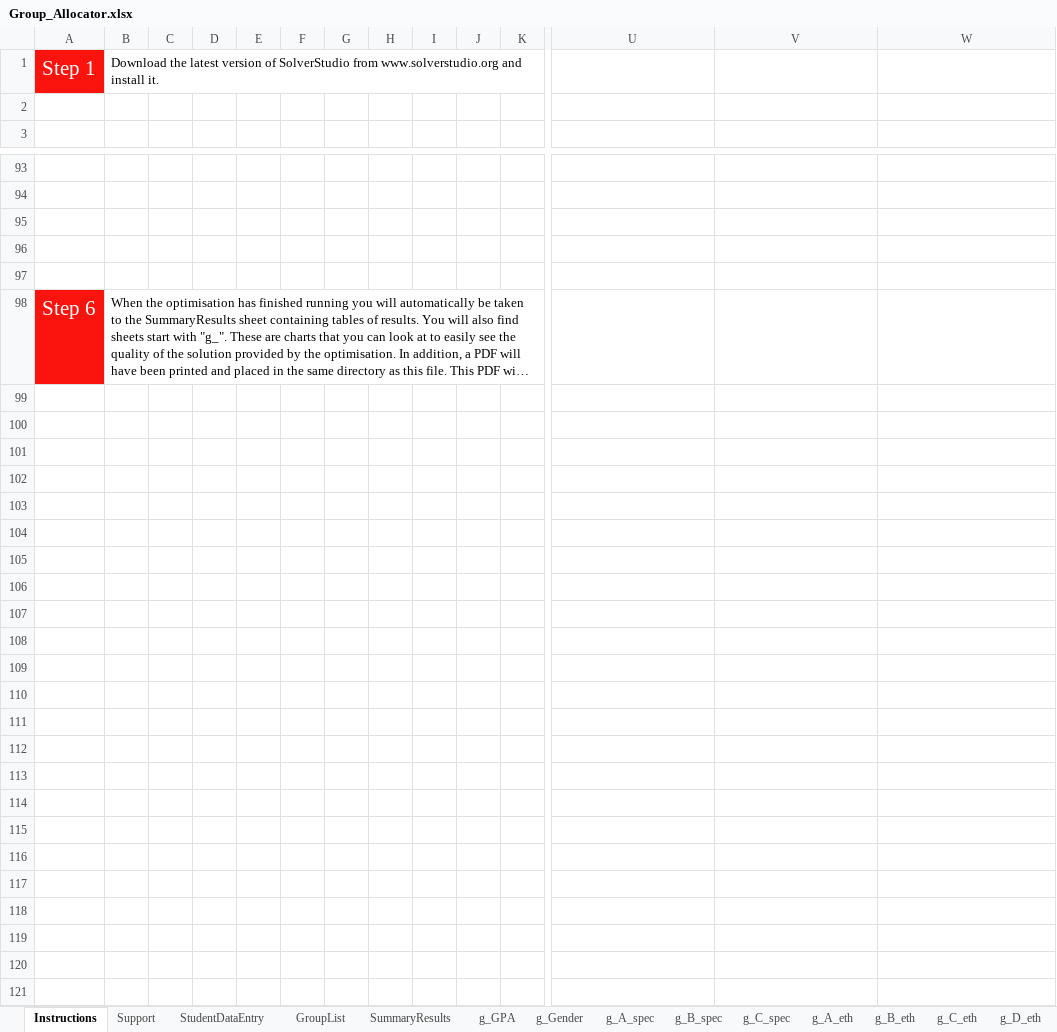
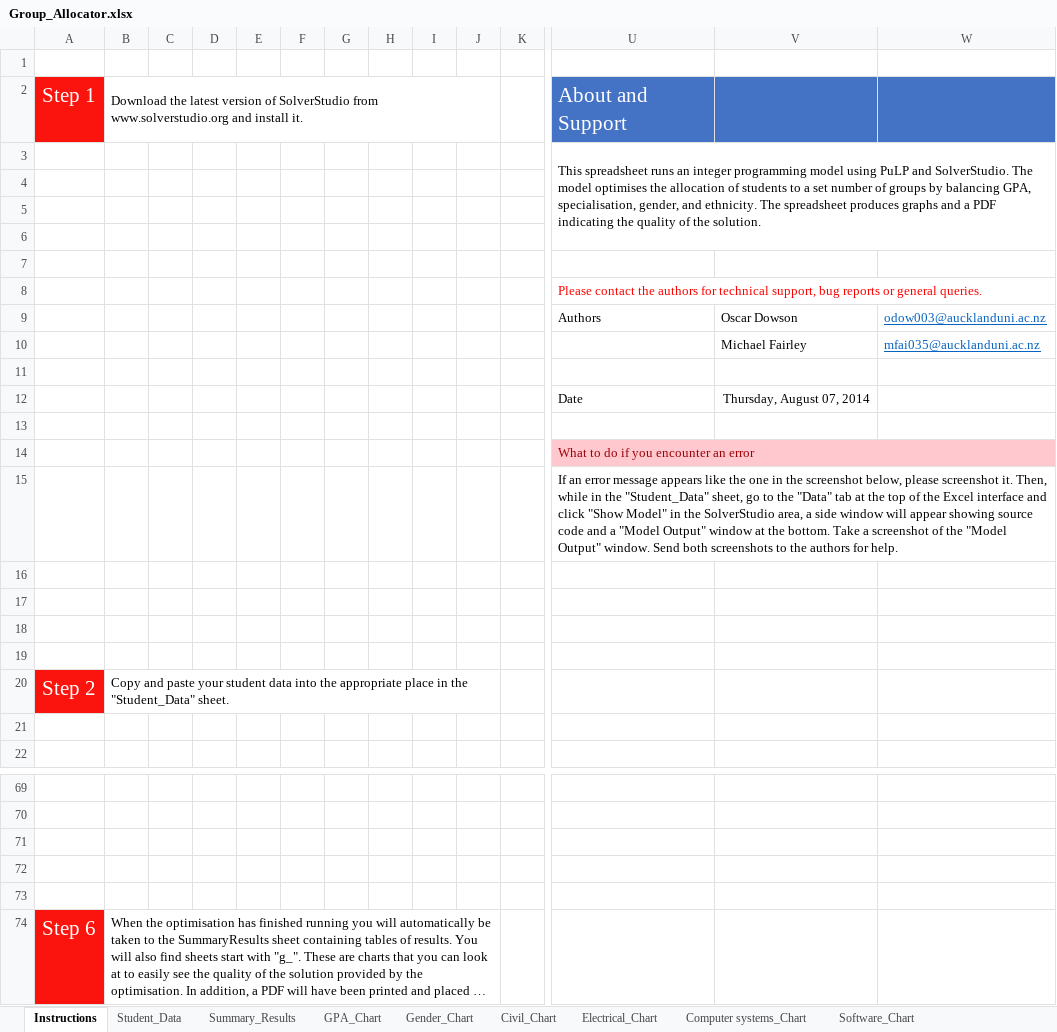
Before and after one commit to pervaizkhan/group-allocator, an Excel workbook: Group_Allocator.xlsx, sheet Instructions, drawn as a sheet; only a part is shown, gaps mark what is left out; long unchanged cells end in …; values as stored, in another font and other column widths than the file's, no borders; charts and pictures not drawn; addresses are those after the commit; rows hold the shown columns only; the diff covers the shown part only; the diff names each change by its address in the sheet, - before the commit and + after, or states it on an @@ line.

Commit message:
Updated data headers so same as uoa format

```diff
--- a/Group_Allocator.xlsx (sheet Instructions)
+++ b/Group_Allocator.xlsx (sheet Instructions)
-sheet tab: StudentDataEntry
+sheet tab: Student_Data
-sheet tab: SummaryResults
+sheet tab: Summary_Results
-sheet tab: Support
-sheet tab: GroupList
-sheet tab: g_GPA
-sheet tab: g_Gender
-sheet tab: g_A_spec
-sheet tab: g_B_spec
-sheet tab: g_C_spec
-sheet tab: g_A_eth
-sheet tab: g_B_eth
-sheet tab: g_C_eth
-sheet tab: g_D_eth
+sheet tab: GPA_Chart
+sheet tab: Gender_Chart
+sheet tab: Civil_Chart
+sheet tab: Electrical_Chart
+sheet tab: Computer systems_Chart
+sheet tab: Software_Chart
+row 1: (empty)
+B2:J2 merged
-U2: (empty)
+U2: About and Support
-U2:W2 fill: none
+U2:W2 fill: #4472C4
+row 3:  |  |  |  |  |  |  |  |  |  |  | This spreadsheet runs an integer programming model using PuLP and SolverStudio. The model optimises the allocation of students to a set number of groups by balancing GPA, specialisation, gender, and ethnicity. The spreadsheet produces graphs and a PDF indicating the quality of the solution.
+row 4: (empty)
+row 5: (empty)
+row 6: (empty)
+row 7: (empty)
+row 8:  |  |  |  |  |  |  |  |  |  |  | Please contact the authors for technical support, bug reports or general queries.
+row 9:  |  |  |  |  |  |  |  |  |  |  | Authors | Oscar Dowson | odow003@aucklanduni.ac.nz
+row 10:  |  |  |  |  |  |  |  |  |  |  |  | Michael Fairley | mfai035@aucklanduni.ac.nz
+row 11: (empty)
+row 12:  |  |  |  |  |  |  |  |  |  |  | Date | Thursday, August 07, 2014
+row 13: (empty)
+row 14:  |  |  |  |  |  |  |  |  |  |  | What to do if you encounter an error
+row 15:  |  |  |  |  |  |  |  |  |  |  | If an error message appears like the one in the screenshot below, please screenshot it. Then, while in the "Student_Data" sheet, go to the "Data" tab at the top of the Excel interface and click "Show Model" in the SolverStudio area, a side window will appear showing source code and a "Model Output" window at the bottom. Take a screenshot of the "Model Output" window. Send both screenshots to the authors for help.
+row 16: (empty)
+row 17: (empty)
+row 18: (empty)
+row 19: (empty)
+row 20: Step 2 | Copy and paste your student data into the appropriate place in the "Student_Data" sheet.
+B74:J74 merged
```
Also changed, not shown: 2 added rows, 45 removed rows, 1 edited cell and merged cells elsewhere in this sheet, sheet Student_Data, sheet Summary_Results, other sheet tabs, formulas that keep their value, charts or pictures, 2 other files.
